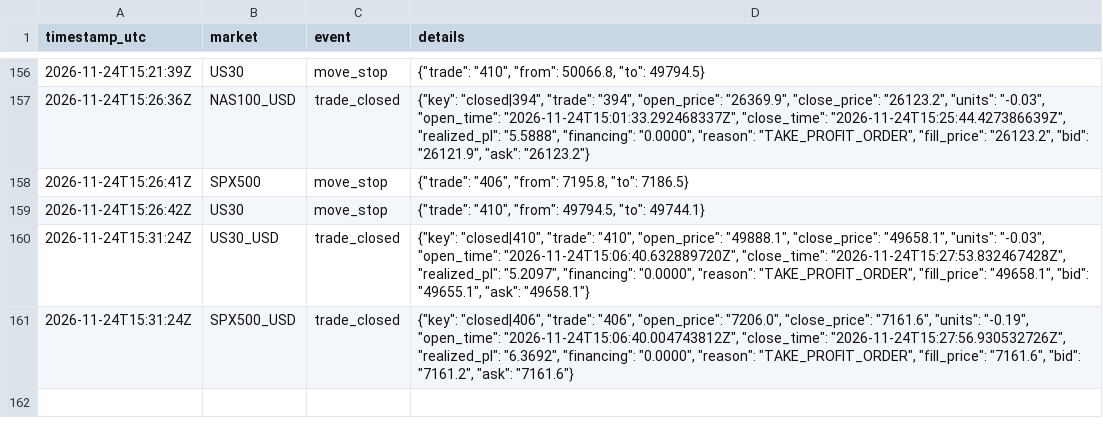
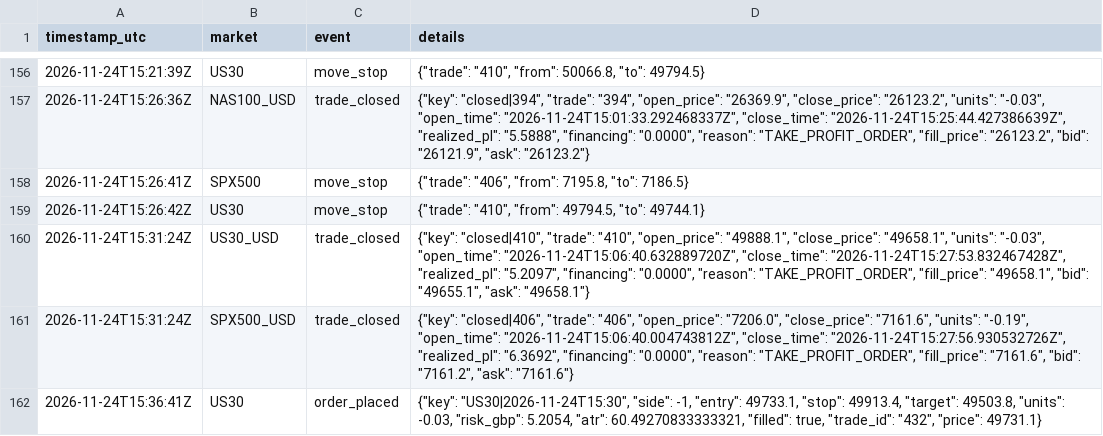
Before and after one commit to joemoney888/index, a CSV file: logs/index_events.csv, drawn as a sheet; only a part is shown, gaps mark what is left out.

Commit message:
index run 2026-11-24T15:36:41Z

```diff
--- a/logs/index_events.csv
+++ b/logs/index_events.csv
@@ -161 +161,2 @@ timestamp_utc,market,event,details
 2026-11-24T15:31:24Z,SPX500_USD,trade_closed,"{""key"": ""closed|406"", ""trade"": ""406"", ""open_price"": ""7206.0"", ""close_price"": ""7161.6"", ""units"": ""-0.19"", ""open_time"": ""2026-11-24T15:06:40.004743812Z"", ""close_time"": ""2026-11-24T15:27:56.930532726Z"", ""realized_pl"": ""6.3692"", ""financing"": ""0.0000"", ""reason"": ""TAKE_PROFIT_ORDER"", ""fill_price"": ""7161.6"", ""bid"": ""7161.2"", ""ask"": ""7161.6""}"
+2026-11-24T15:36:41Z,US30,order_placed,"{""key"": ""US30|2026-11-24T15:30"", ""side"": -1, ""entry"": 49733.1, ""stop"": 49913.4, ""target"": 49503.8, ""units"": -0.03, ""risk_gbp"": 5.2054, ""atr"": 60.49270833333321, ""filled"": true, ""trade_id"": ""432"", ""price"": 49731.1}"
```
